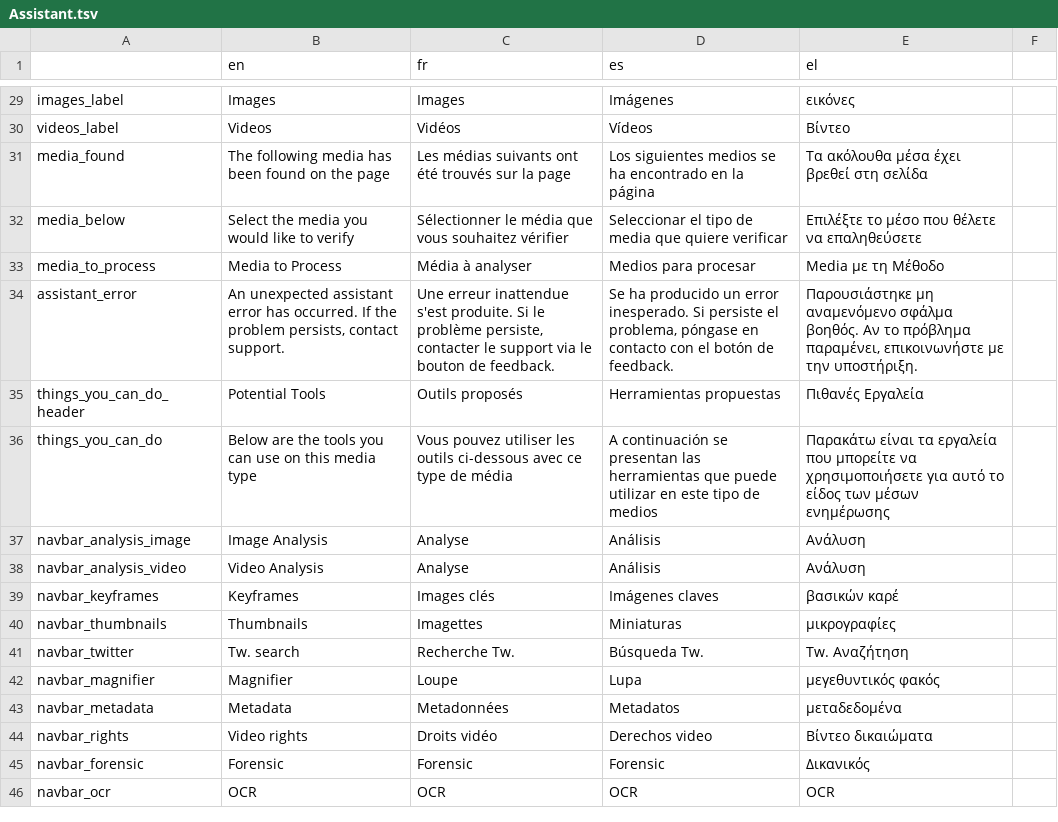
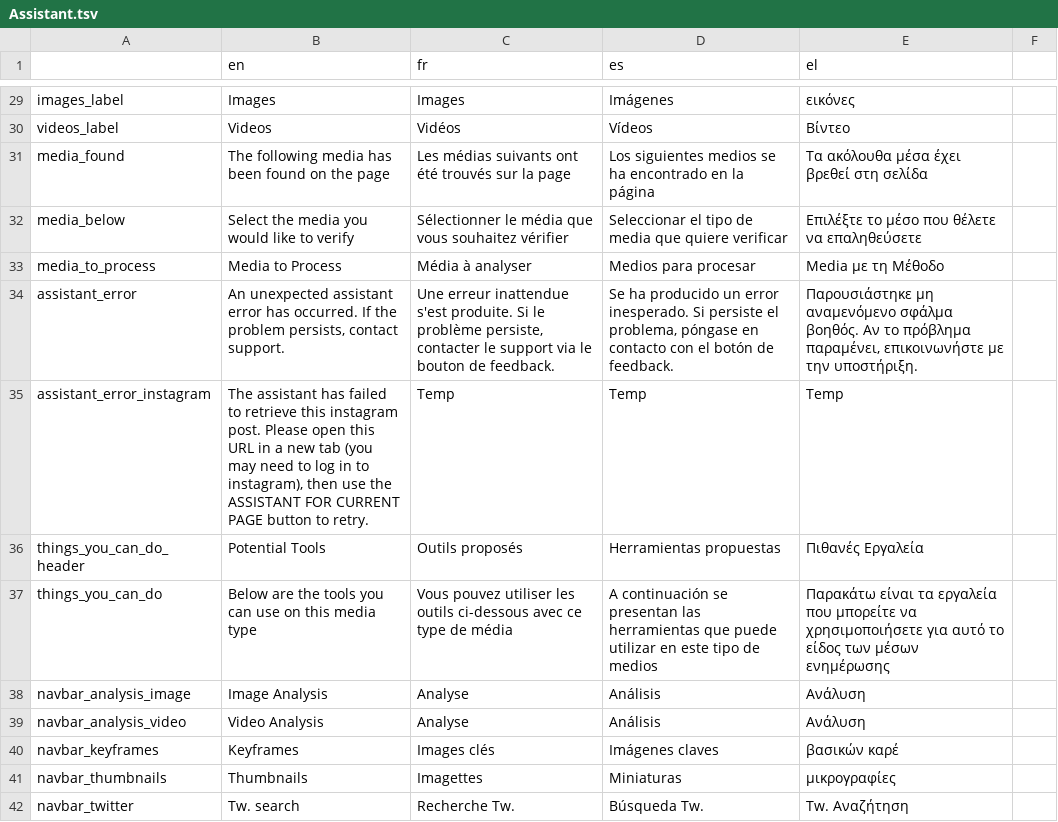
Before and after one commit to AFP-Medialab/verification-plugin, a TSV file: src/LocalDictionary/components/NavItems/tools/Assistant.tsv, drawn as a sheet; only a part is shown, gaps mark what is left out; the shorter side is filled out with more unchanged rows.

Commit message:
changing instagram so it gets result using front end if necessary

```diff
--- a/src/LocalDictionary/components/NavItems/tools/Assistant.tsv
+++ b/src/LocalDictionary/components/NavItems/tools/Assistant.tsv
@@ -34,2 +34,3 @@ media_to_process	Media to Process	Média à analyser	Medios para procesar	Media
 assistant_error	An unexpected assistant error has occurred. If the problem persists, contact support.	Une erreur inattendue s'est produite. Si le problème persiste, contacter le support via le bouton de feedback.	Se ha producido un error inesperado. Si persiste el problema, póngase en contacto con el botón de feedback.	Παρουσιάστηκε μη αναμενόμενο σφάλμα βοηθός. Αν το πρόβλημα παραμένει, επικοινωνήστε με την υποστήριξη.
+assistant_error_instagram	The assistant has failed to retrieve this instagram post. Please open this URL in a new tab (you may need to log in to instagram), then use the ASSISTANT FOR CURRENT PAGE button to retry.	Temp	Temp	Temp
 things_you_can_do_header	Potential Tools	Outils proposés	Herramientas propuestas	Πιθανές Εργαλεία
```
Also changed, not shown: 2 other files.
